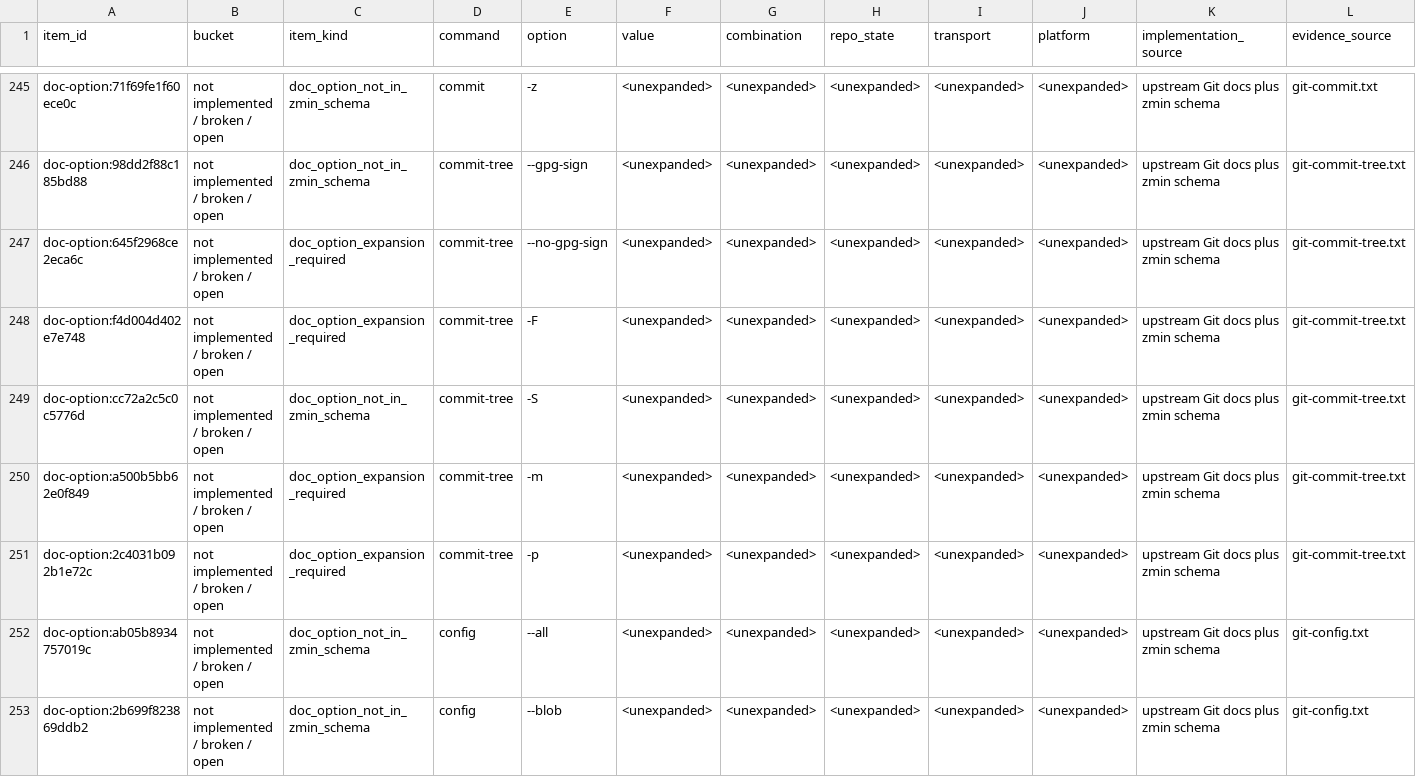
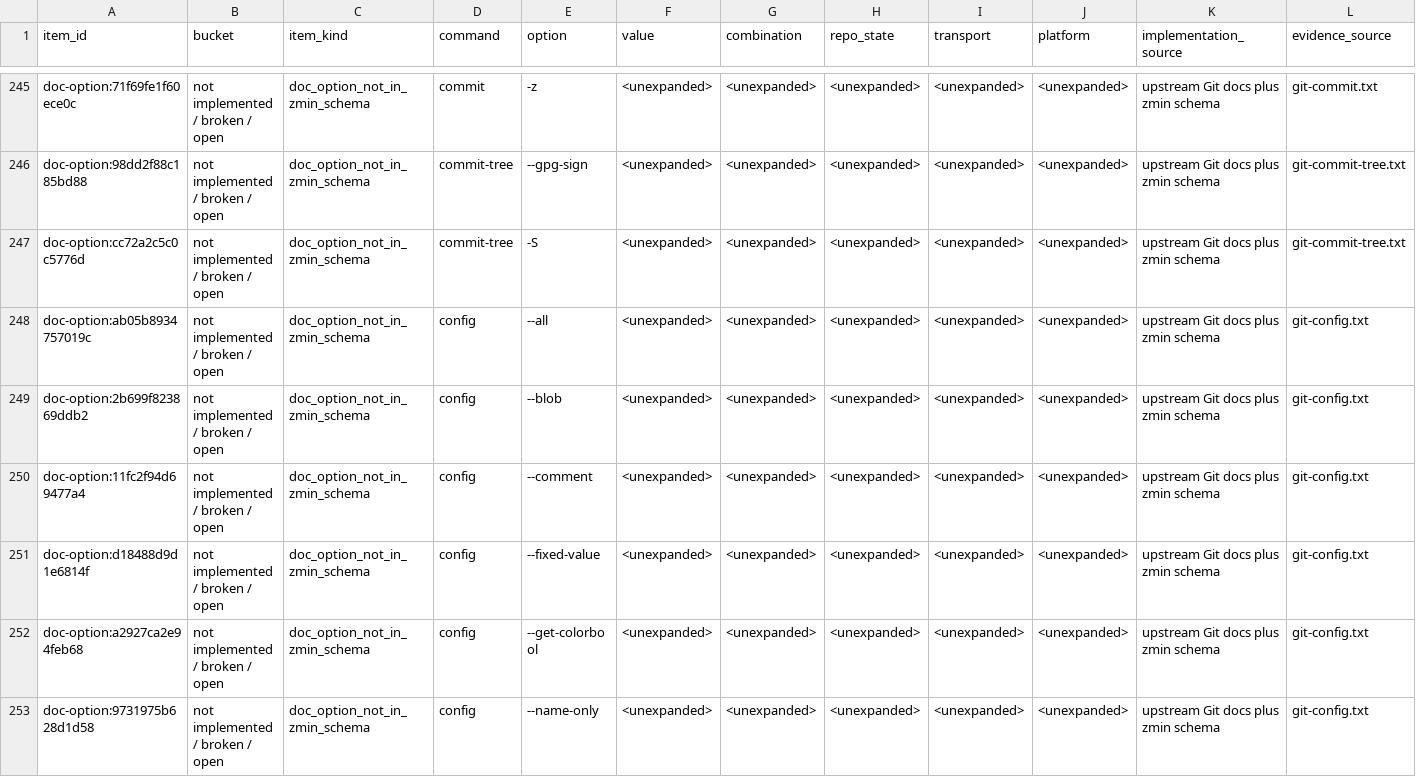
Before and after one commit to dschewchenko/zmin, a TSV file: docs/cli/census/remaining_to_fix_or_verify.tsv, drawn as a sheet; only a part is shown, gaps mark what is left out; the shorter side is filled out with more unchanged rows; rows hold the shown columns only; the diff names each change by its address in the sheet, - before the commit and + after, or states it on an @@ line.

Commit message:
chore: promote reviewed commit-tree coverage

```diff
--- a/docs/cli/census/remaining_to_fix_or_verify.tsv
+++ b/docs/cli/census/remaining_to_fix_or_verify.tsv
-row 247: doc-option:645f2968ce2eca6c | not implemented / broken / open | doc_option_expansion_required | commit-tree | --no-gpg-sign | <unexpanded> | <unexpanded> | <unexpanded> | <unexpanded> | <unexpanded> | upstream Git docs plus zmin schema | git-commit-tree.txt
-row 248: doc-option:f4d004d402e7e748 | not implemented / broken / open | doc_option_expansion_required | commit-tree | -F | <unexpanded> | <unexpanded> | <unexpanded> | <unexpanded> | <unexpanded> | upstream Git docs plus zmin schema | git-commit-tree.txt
-row 250: doc-option:a500b5bb62e0f849 | not implemented / broken / open | doc_option_expansion_required | commit-tree | -m | <unexpanded> | <unexpanded> | <unexpanded> | <unexpanded> | <unexpanded> | upstream Git docs plus zmin schema | git-commit-tree.txt
-row 251: doc-option:2c4031b092b1e72c | not implemented / broken / open | doc_option_expansion_required | commit-tree | -p | <unexpanded> | <unexpanded> | <unexpanded> | <unexpanded> | <unexpanded> | upstream Git docs plus zmin schema | git-commit-tree.txt
```
Also changed, not shown: docs/cli/census/command_progress.tsv, docs/cli/census/reviewed_complete_doc_option_pairs.tsv, 4 other files.
